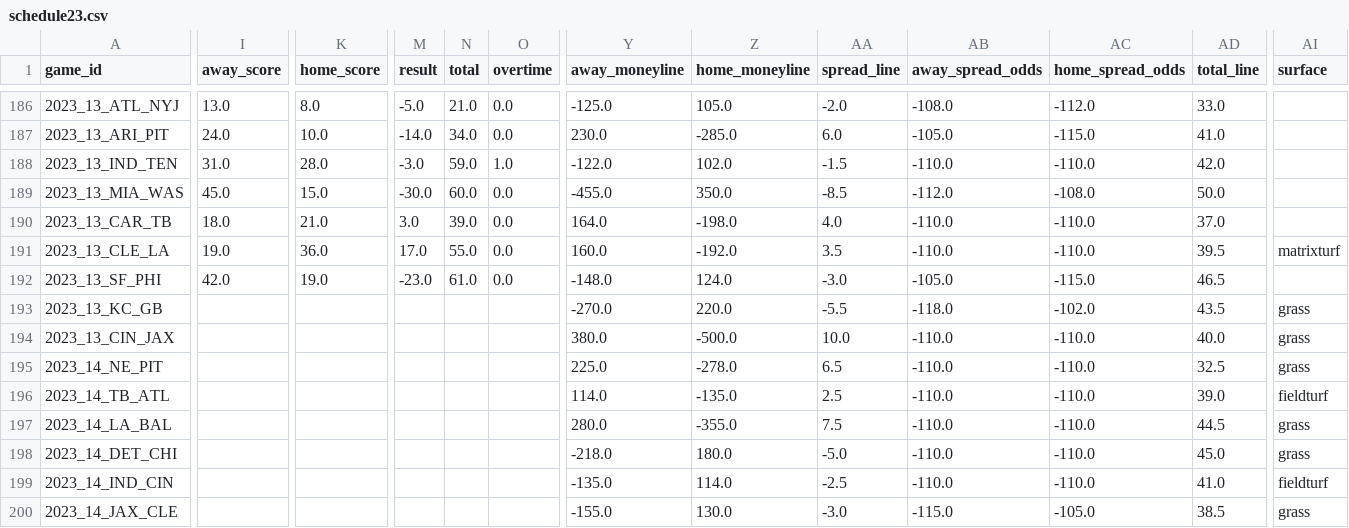
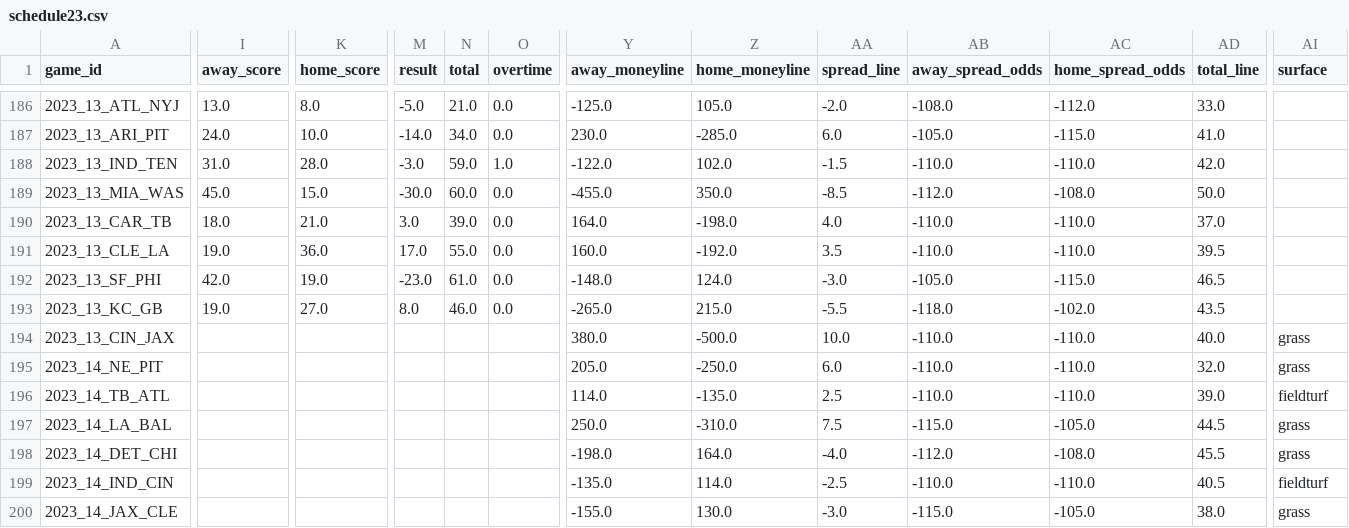
Before and after one commit to ChristopherDavisUCI/NFL2023-Simulation, a CSV file: schedules/schedule23.csv, drawn as a sheet; only a part is shown, gaps mark what is left out; the diff covers the shown part only; the diff names each change by its address in the sheet, - before the commit and + after, or states it on an @@ line.

Commit message:
Week 13 update

```diff
--- a/schedules/schedule23.csv
+++ b/schedules/schedule23.csv
-AI191 (surface): matrixturf
+AI191 (surface): (empty)
-I193 (away_score): (empty)
+I193 (away_score): 19.0
-K193 (home_score): (empty)
+K193 (home_score): 27.0
-M193 (result): (empty)
+M193 (result): 8.0
-N193 (total): (empty)
+N193 (total): 46.0
-O193 (overtime): (empty)
+O193 (overtime): 0.0
-Y193 (away_moneyline): -270.0
+Y193 (away_moneyline): -265.0
-Z193 (home_moneyline): 220.0
+Z193 (home_moneyline): 215.0
-AI193 (surface): grass
+AI193 (surface): (empty)
-Y195 (away_moneyline): 225.0
+Y195 (away_moneyline): 205.0
-Z195 (home_moneyline): -278.0
+Z195 (home_moneyline): -250.0
-AA195 (spread_line): 6.5
+AA195 (spread_line): 6.0
-AD195 (total_line): 32.5
+AD195 (total_line): 32.0
-Y197 (away_moneyline): 280.0
+Y197 (away_moneyline): 250.0
-Z197 (home_moneyline): -355.0
+Z197 (home_moneyline): -310.0
-AB197 (away_spread_odds): -110.0
+AB197 (away_spread_odds): -115.0
-AC197 (home_spread_odds): -110.0
+AC197 (home_spread_odds): -105.0
-Y198 (away_moneyline): -218.0
+Y198 (away_moneyline): -198.0
-Z198 (home_moneyline): 180.0
+Z198 (home_moneyline): 164.0
-AA198 (spread_line): -5.0
+AA198 (spread_line): -4.0
-AB198 (away_spread_odds): -110.0
+AB198 (away_spread_odds): -112.0
-AC198 (home_spread_odds): -110.0
+AC198 (home_spread_odds): -108.0
-AD198 (total_line): 45.0
+AD198 (total_line): 45.5
-AD199 (total_line): 41.0
+AD199 (total_line): 40.5
-AD200 (total_line): 38.5
+AD200 (total_line): 38.0
```
Also changed, not shown: 23 edited cells elsewhere in this file, 1 other file.
